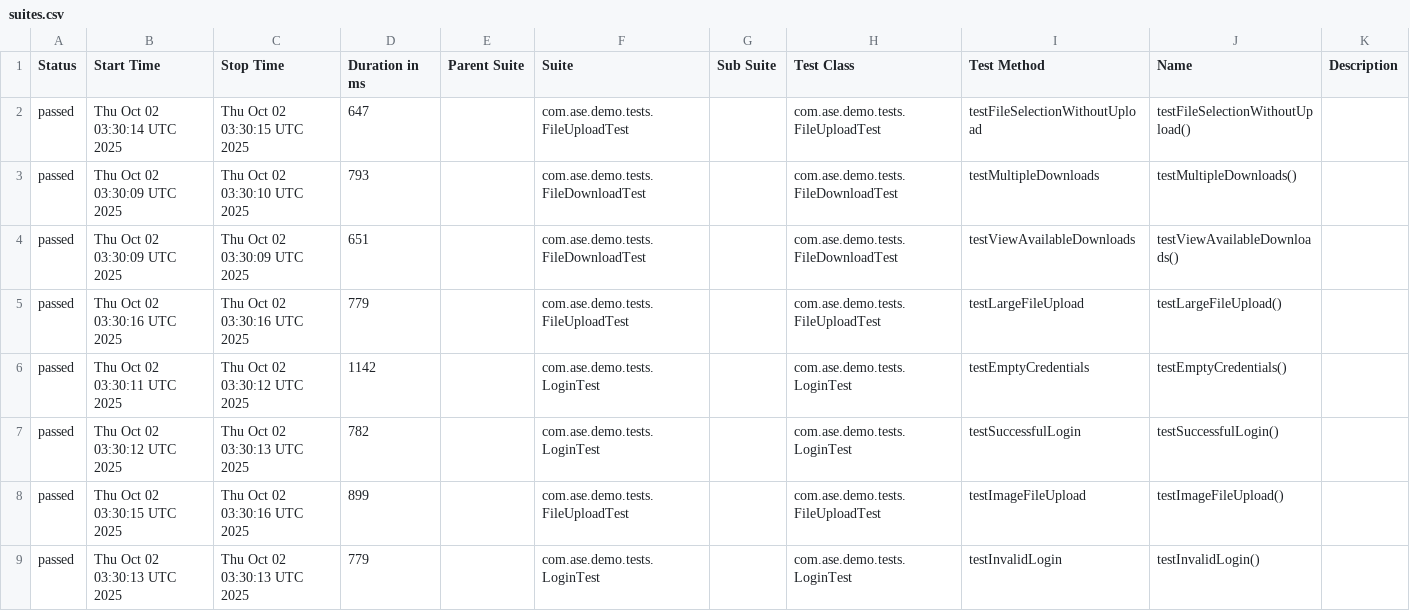
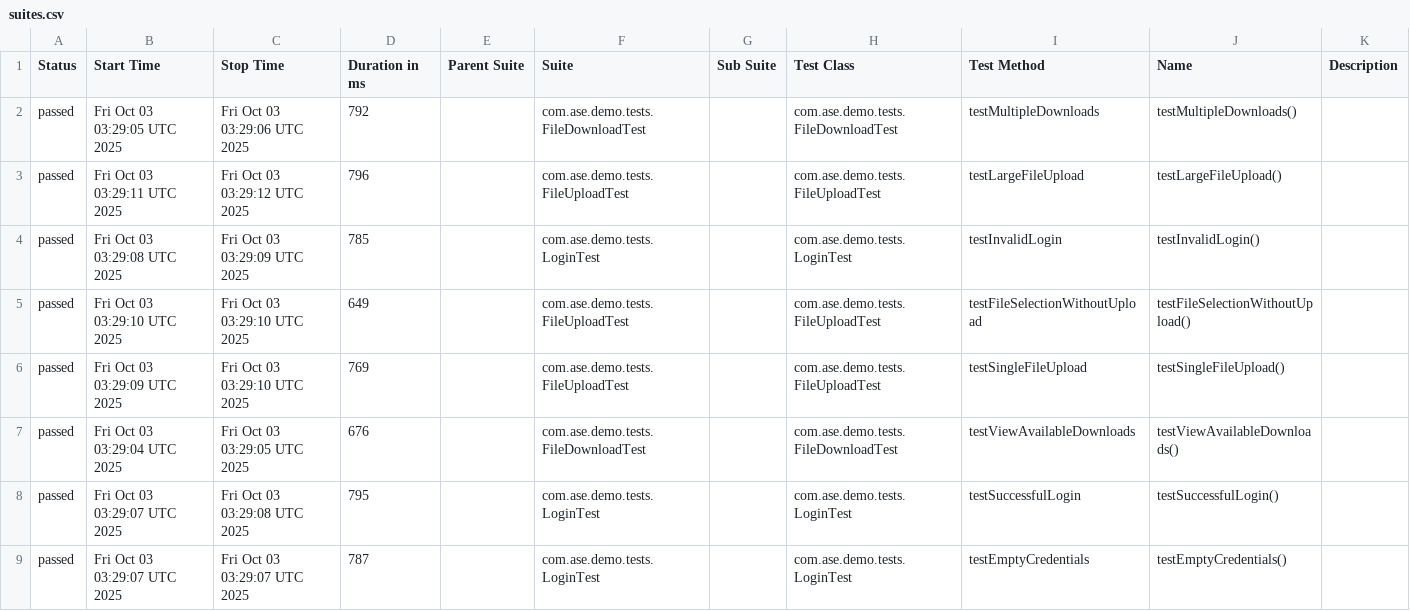
Before and after one commit to Agile-Software-Engineering-25/demo-system-test, a CSV file: full/data/suites.csv, drawn as a sheet; only a part is shown; the diff covers the shown part only.

```diff
--- a/full/data/suites.csv
+++ b/full/data/suites.csv
@@ -1,9 +1,9 @@
 "Status","Start Time","Stop Time","Duration in ms","Parent Suite","Suite","Sub Suite","Test Class","Test Method","Name","Description"
-"passed","Thu Oct 02 03:30:14 UTC 2025","Thu Oct 02 03:30:15 UTC 2025","647","","com.ase.demo.tests.FileUploadTest","","com.ase.demo.tests.FileUploadTest","testFileSelectionWithoutUpload","testFileSelectionWithoutUpload()",""
-"passed","Thu Oct 02 03:30:09 UTC 2025","Thu Oct 02 03:30:10 UTC 2025","793","","com.ase.demo.tests.FileDownloadTest","","com.ase.demo.tests.FileDownloadTest","testMultipleDownloads","testMultipleDownloads()",""
-"passed","Thu Oct 02 03:30:09 UTC 2025","Thu Oct 02 03:30:09 UTC 2025","651","","com.ase.demo.tests.FileDownloadTest","","com.ase.demo.tests.FileDownloadTest","testViewAvailableDownloads","testViewAvailableDownloads()",""
-"passed","Thu Oct 02 03:30:16 UTC 2025","Thu Oct 02 03:30:16 UTC 2025","779","","com.ase.demo.tests.FileUploadTest","","com.ase.demo.tests.FileUploadTest","testLargeFileUpload","testLargeFileUpload()",""
-"passed","Thu Oct 02 03:30:11 UTC 2025","Thu Oct 02 03:30:12 UTC 2025","1142","","com.ase.demo.tests.LoginTest","","com.ase.demo.tests.LoginTest","testEmptyCredentials","testEmptyCredentials()",""
-"passed","Thu Oct 02 03:30:12 UTC 2025","Thu Oct 02 03:30:13 UTC 2025","782","","com.ase.demo.tests.LoginTest","","com.ase.demo.tests.LoginTest","testSuccessfulLogin","testSuccessfulLogin()",""
-"passed","Thu Oct 02 03:30:15 UTC 2025","Thu Oct 02 03:30:16 UTC 2025","899","","com.ase.demo.tests.FileUploadTest","","com.ase.demo.tests.FileUploadTest","testImageFileUpload","testImageFileUpload()",""
-"passed","Thu Oct 02 03:30:13 UTC 2025","Thu Oct 02 03:30:13 UTC 2025","779","","com.ase.demo.tests.LoginTest","","com.ase.demo.tests.LoginTest","testInvalidLogin","testInvalidLogin()",""
+"passed","Fri Oct 03 03:29:05 UTC 2025","Fri Oct 03 03:29:06 UTC 2025","792","","com.ase.demo.tests.FileDownloadTest","","com.ase.demo.tests.FileDownloadTest","testMultipleDownloads","testMultipleDownloads()",""
+"passed","Fri Oct 03 03:29:11 UTC 2025","Fri Oct 03 03:29:12 UTC 2025","796","","com.ase.demo.tests.FileUploadTest","","com.ase.demo.tests.FileUploadTest","testLargeFileUpload","testLargeFileUpload()",""
+"passed","Fri Oct 03 03:29:08 UTC 2025","Fri Oct 03 03:29:09 UTC 2025","785","","com.ase.demo.tests.LoginTest","","com.ase.demo.tests.LoginTest","testInvalidLogin","testInvalidLogin()",""
+"passed","Fri Oct 03 03:29:10 UTC 2025","Fri Oct 03 03:29:10 UTC 2025","649","","com.ase.demo.tests.FileUploadTest","","com.ase.demo.tests.FileUploadTest","testFileSelectionWithoutUpload","testFileSelectionWithoutUpload()",""
+"passed","Fri Oct 03 03:29:09 UTC 2025","Fri Oct 03 03:29:10 UTC 2025","769","","com.ase.demo.tests.FileUploadTest","","com.ase.demo.tests.FileUploadTest","testSingleFileUpload","testSingleFileUpload()",""
+"passed","Fri Oct 03 03:29:04 UTC 2025","Fri Oct 03 03:29:05 UTC 2025","676","","com.ase.demo.tests.FileDownloadTest","","com.ase.demo.tests.FileDownloadTest","testViewAvailableDownloads","testViewAvailableDownloads()",""
+"passed","Fri Oct 03 03:29:07 UTC 2025","Fri Oct 03 03:29:08 UTC 2025","795","","com.ase.demo.tests.LoginTest","","com.ase.demo.tests.LoginTest","testSuccessfulLogin","testSuccessfulLogin()",""
+"passed","Fri Oct 03 03:29:07 UTC 2025","Fri Oct 03 03:29:07 UTC 2025","787","","com.ase.demo.tests.LoginTest","","com.ase.demo.tests.LoginTest","testEmptyCredentials","testEmptyCredentials()",""
```
Also changed, not shown: 15 edited cells elsewhere in this file, 36 other files.
